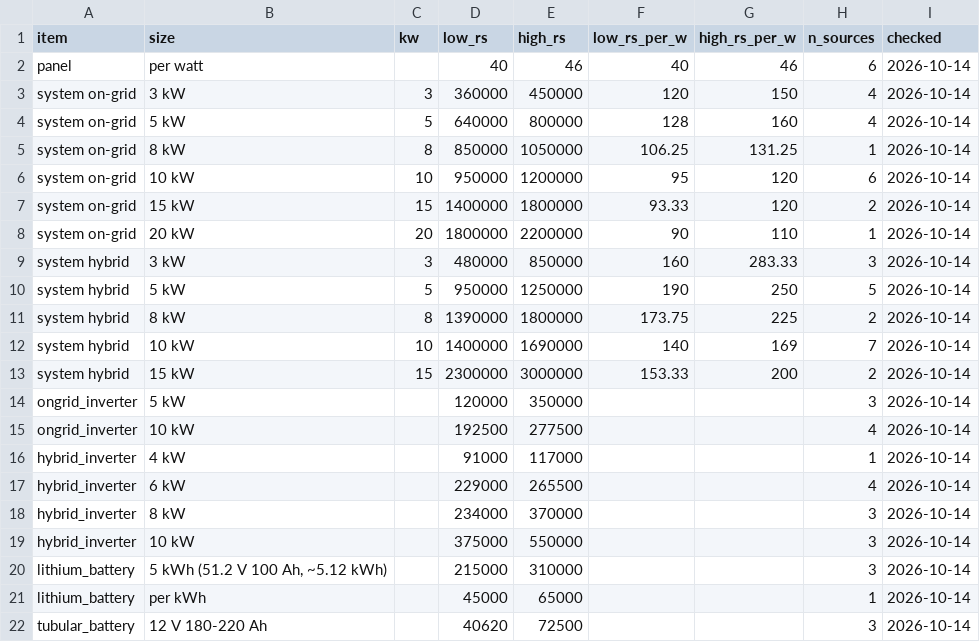
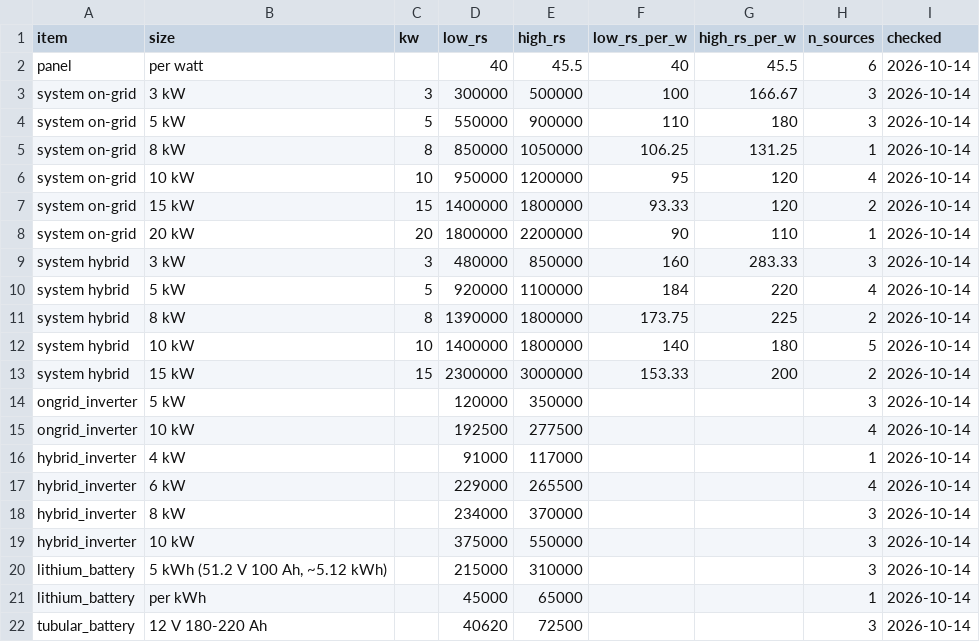
Before and after one commit to 6977980-hash/Wattlyst, a CSV file: generated/data/pakistan-solar-price-tracker.csv, drawn as a sheet.

```diff
--- a/generated/data/pakistan-solar-price-tracker.csv
+++ b/generated/data/pakistan-solar-price-tracker.csv
@@ -1,7 +1,7 @@
 item,size,kw,low_rs,high_rs,low_rs_per_w,high_rs_per_w,n_sources,checked
-panel,per watt,,40,46,40,46,6,2026-10-14
-system on-grid,3 kW,3,360000,450000,120,150,4,2026-10-14
-system on-grid,5 kW,5,640000,800000,128,160,4,2026-10-14
+panel,per watt,,40,45.5,40,45.5,6,2026-10-14
+system on-grid,3 kW,3,300000,500000,100,166.67,3,2026-10-14
+system on-grid,5 kW,5,550000,900000,110,180,3,2026-10-14
 system on-grid,8 kW,8,850000,1050000,106.25,131.25,1,2026-10-14
-system on-grid,10 kW,10,950000,1200000,95,120,6,2026-10-14
+system on-grid,10 kW,10,950000,1200000,95,120,4,2026-10-14
 system on-grid,15 kW,15,1400000,1800000,93.33,120,2,2026-10-14
@@ -9,5 +9,5 @@ system on-grid,20 kW,20,1800000,2200000,90,110,1,2026-10-14
 system hybrid,3 kW,3,480000,850000,160,283.33,3,2026-10-14
-system hybrid,5 kW,5,950000,1250000,190,250,5,2026-10-14
+system hybrid,5 kW,5,920000,1100000,184,220,4,2026-10-14
 system hybrid,8 kW,8,1390000,1800000,173.75,225,2,2026-10-14
-system hybrid,10 kW,10,1400000,1690000,140,169,7,2026-10-14
+system hybrid,10 kW,10,1400000,1800000,140,180,5,2026-10-14
 system hybrid,15 kW,15,2300000,3000000,153.33,200,2,2026-10-14
```
Also changed, not shown: 27 other files.
